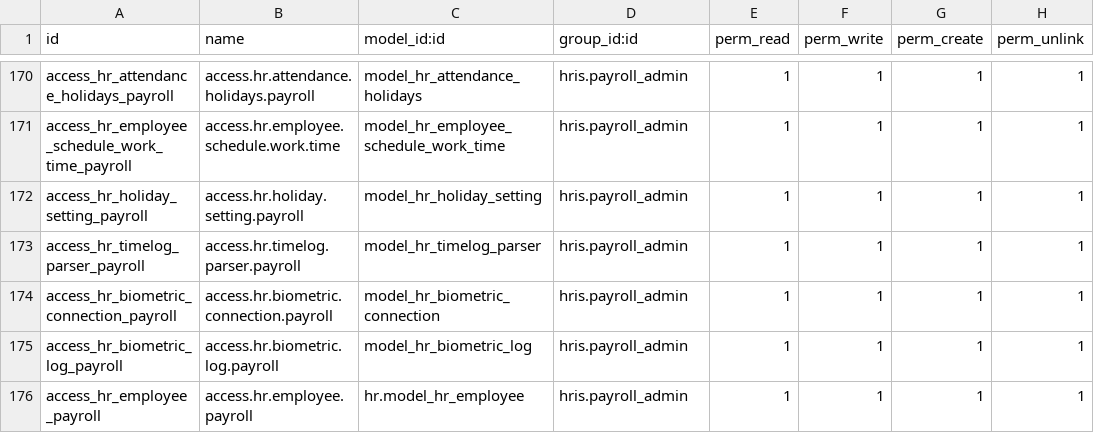
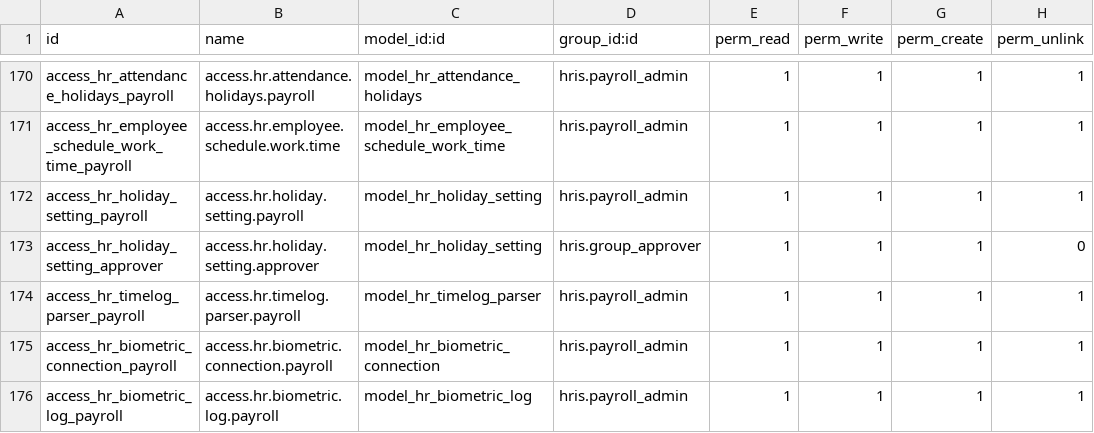
Before and after one commit to rbtconsulting/GLBS, a CSV file: hris/security/ir.model.access.csv, drawn as a sheet; only a part is shown, gaps mark what is left out; the shorter side is filled out with more unchanged rows; the diff names each change by its address in the sheet, - before the commit and + after, or states it on an @@ line.

```diff
--- a/hris/security/ir.model.access.csv
+++ b/hris/security/ir.model.access.csv
+row 173: access_hr_holiday_setting_approver | access.hr.holiday.setting.approver | model_hr_holiday_setting | hris.group_approver | 1 | 1 | 1 | 0
```
Also changed, not shown: 5 other files.
